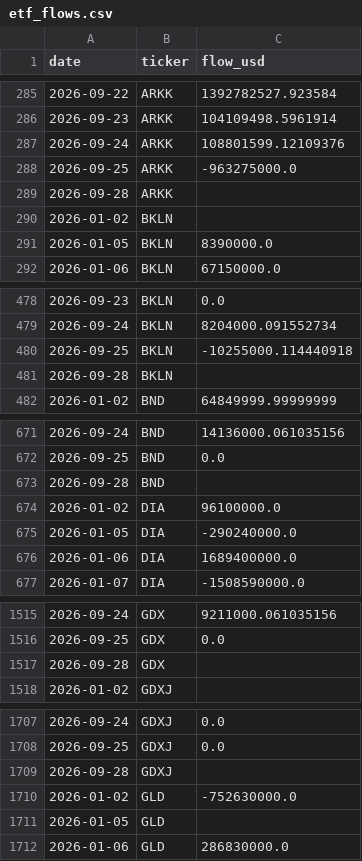
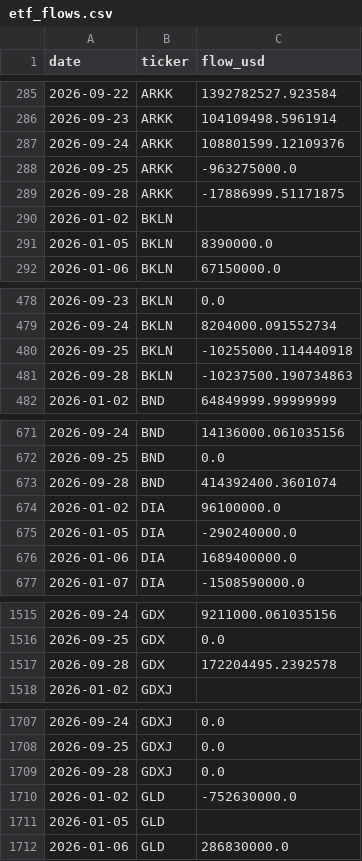
Before and after one commit to isaergun/etf-flows-data, a CSV file: data/etf_flows.csv, drawn as a sheet; only a part is shown, gaps mark what is left out; the diff covers the shown part only.

```diff
--- a/data/etf_flows.csv
+++ b/data/etf_flows.csv
@@ -288,3 +288,3 @@ date,ticker,flow_usd
 2026-09-25,ARKK,-963275000.0
-2026-09-28,ARKK,
+2026-09-28,ARKK,-17886999.51171875
 2026-01-02,BKLN,
@@ -480,3 +480,3 @@ date,ticker,flow_usd
 2026-09-25,BKLN,-10255000.114440918
-2026-09-28,BKLN,
+2026-09-28,BKLN,-10237500.190734863
 2026-01-02,BND,64849999.99999999
@@ -672,3 +672,3 @@ date,ticker,flow_usd
 2026-09-25,BND,0.0
-2026-09-28,BND,
+2026-09-28,BND,414392400.3601074
 2026-01-02,DIA,96100000.0
@@ -1516,3 +1516,3 @@ date,ticker,flow_usd
 2026-09-25,GDX,0.0
-2026-09-28,GDX,
+2026-09-28,GDX,172204495.2392578
 2026-01-02,GDXJ,
@@ -1708,3 +1708,3 @@ date,ticker,flow_usd
 2026-09-25,GDXJ,0.0
-2026-09-28,GDXJ,
+2026-09-28,GDXJ,0.0
 2026-01-02,GLD,-752630000.0
```
Also changed, not shown: 7 edited cells elsewhere in this file, data/etf_aum.csv, data/etf_shares.csv.
